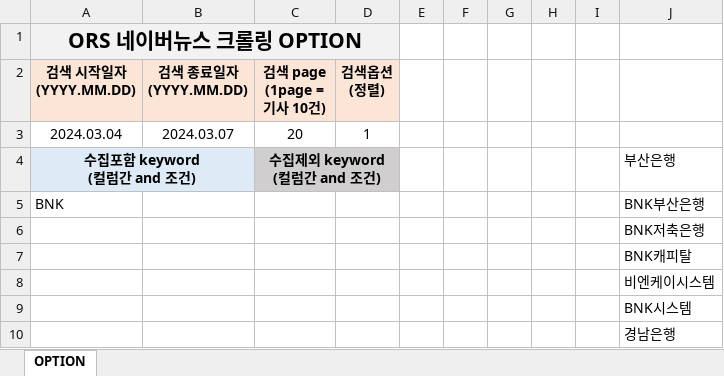
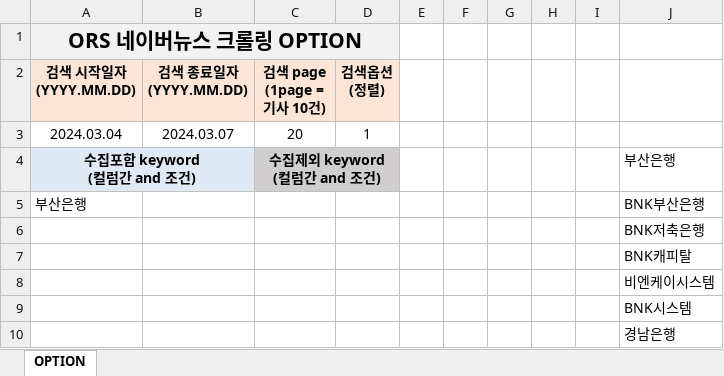
Before and after one commit to git-makenx/ors_news, an Excel workbook: ors_news_crawler.xlsx, sheet OPTION, drawn as a sheet; values as stored, in another font and other column widths than the file's, no borders; the diff names each change by its address in the sheet, - before the commit and + after, or states it on an @@ line.

```diff
--- a/ors_news_crawler.xlsx (sheet OPTION)
+++ b/ors_news_crawler.xlsx (sheet OPTION)
-A5 (검색 시작일자 (YYYY.MM.DD)): BNK
+A5 (검색 시작일자 (YYYY.MM.DD)): 부산은행
```
Also changed, not shown: 5 other files.
